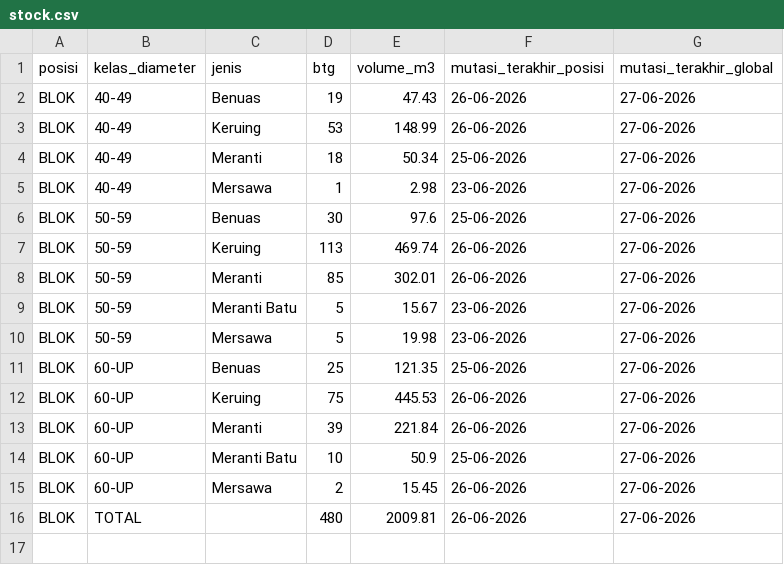
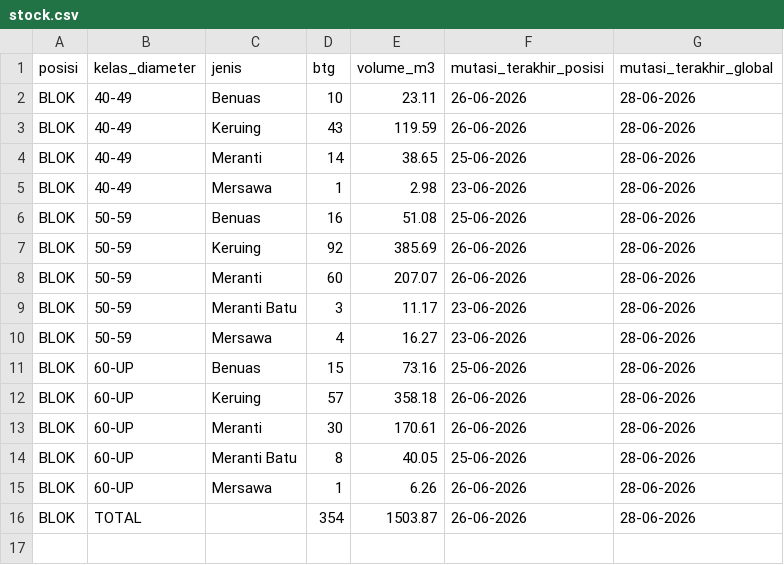
Before and after one commit to duniandis/data_apk, a CSV file: stock.csv, drawn as a sheet; only a part is shown; the diff covers the shown part only.

```diff
--- a/stock.csv
+++ b/stock.csv
@@ -1,17 +1,17 @@
 posisi,kelas_diameter,jenis,btg,volume_m3,mutasi_terakhir_posisi,mutasi_terakhir_global
-BLOK,40-49,Benuas,19,47.43,26-06-2026,27-06-2026
-BLOK,40-49,Keruing,53,148.99,26-06-2026,27-06-2026
-BLOK,40-49,Meranti,18,50.34,25-06-2026,27-06-2026
-BLOK,40-49,Mersawa,1,2.98,23-06-2026,27-06-2026
-BLOK,50-59,Benuas,30,97.6,25-06-2026,27-06-2026
-BLOK,50-59,Keruing,113,469.74,26-06-2026,27-06-2026
-BLOK,50-59,Meranti,85,302.01,26-06-2026,27-06-2026
-BLOK,50-59,Meranti Batu,5,15.67,23-06-2026,27-06-2026
-BLOK,50-59,Mersawa,5,19.98,23-06-2026,27-06-2026
-BLOK,60-UP,Benuas,25,121.35,25-06-2026,27-06-2026
-BLOK,60-UP,Keruing,75,445.53,26-06-2026,27-06-2026
-BLOK,60-UP,Meranti,39,221.84,26-06-2026,27-06-2026
-BLOK,60-UP,Meranti Batu,10,50.9,25-06-2026,27-06-2026
-BLOK,60-UP,Mersawa,2,15.45,26-06-2026,27-06-2026
-BLOK,TOTAL,,480,2009.81,26-06-2026,27-06-2026
+BLOK,40-49,Benuas,10,23.11,26-06-2026,28-06-2026
+BLOK,40-49,Keruing,43,119.59,26-06-2026,28-06-2026
+BLOK,40-49,Meranti,14,38.65,25-06-2026,28-06-2026
+BLOK,40-49,Mersawa,1,2.98,23-06-2026,28-06-2026
+BLOK,50-59,Benuas,16,51.08,25-06-2026,28-06-2026
+BLOK,50-59,Keruing,92,385.69,26-06-2026,28-06-2026
+BLOK,50-59,Meranti,60,207.07,26-06-2026,28-06-2026
+BLOK,50-59,Meranti Batu,3,11.17,23-06-2026,28-06-2026
+BLOK,50-59,Mersawa,4,16.27,23-06-2026,28-06-2026
+BLOK,60-UP,Benuas,15,73.16,25-06-2026,28-06-2026
+BLOK,60-UP,Keruing,57,358.18,26-06-2026,28-06-2026
+BLOK,60-UP,Meranti,30,170.61,26-06-2026,28-06-2026
+BLOK,60-UP,Meranti Batu,8,40.05,25-06-2026,28-06-2026
+BLOK,60-UP,Mersawa,1,6.26,26-06-2026,28-06-2026
+BLOK,TOTAL,,354,1503.87,26-06-2026,28-06-2026
 
```
Also changed, not shown: 112 edited cells elsewhere in this file, 1 other file.
